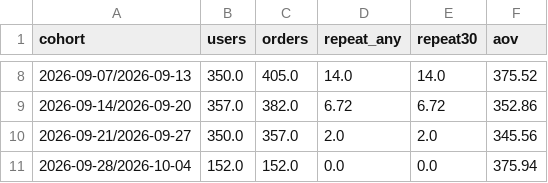
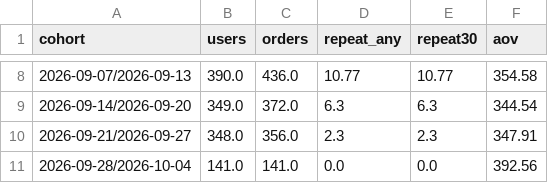
Before and after one commit to myurrrjj/Quick-Commerce-Checkout-Funnel-Retention-Study, a CSV file: outputs/cohort_retention.csv, drawn as a sheet; only a part is shown, gaps mark what is left out; the diff covers the shown part only.

Commit message:
Add analysis outputs and charts

```diff
--- a/outputs/cohort_retention.csv
+++ b/outputs/cohort_retention.csv
@@ -8,4 +8,4 @@ cohort,users,orders,repeat_any,repeat30,aov
-2026-09-07/2026-09-13,350.0,405.0,14.0,14.0,375.52
-2026-09-14/2026-09-20,357.0,382.0,6.72,6.72,352.86
-2026-09-21/2026-09-27,350.0,357.0,2.0,2.0,345.56
-2026-09-28/2026-10-04,152.0,152.0,0.0,0.0,375.94
+2026-09-07/2026-09-13,390.0,436.0,10.77,10.77,354.58
+2026-09-14/2026-09-20,349.0,372.0,6.3,6.3,344.54
+2026-09-21/2026-09-27,348.0,356.0,2.3,2.3,347.91
+2026-09-28/2026-10-04,141.0,141.0,0.0,0.0,392.56
```
Also changed, not shown: 29 edited cells elsewhere in this file.
